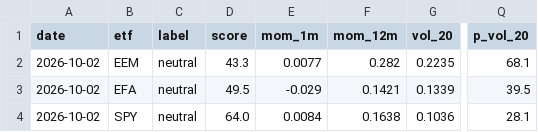
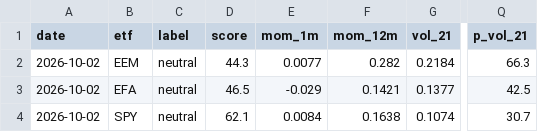
Before and after one commit to vpansare1/global-leverage-dash, a CSV file: data/history.csv, drawn as a sheet; only a part is shown, gaps mark what is left out; the diff names each change by its address in the sheet, - before the commit and + after, or states it on an @@ line.

```diff
--- a/data/history.csv
+++ b/data/history.csv
-G1: vol_20
+G1: vol_21
-Q1: p_vol_20
+Q1: p_vol_21
-D2 (score): 43.3
+D2 (score): 44.3
-G2 (vol_21): 0.2235
+G2 (vol_21): 0.2184
-Q2 (p_vol_21): 68.1
+Q2 (p_vol_21): 66.3
-D3 (score): 49.5
+D3 (score): 46.5
-G3 (vol_21): 0.1339
+G3 (vol_21): 0.1377
-Q3 (p_vol_21): 39.5
+Q3 (p_vol_21): 42.5
-D4 (score): 64.0
+D4 (score): 62.1
-G4 (vol_21): 0.1036
+G4 (vol_21): 0.1074
-Q4 (p_vol_21): 28.1
+Q4 (p_vol_21): 30.7
```
Also changed, not shown: 3 other files.
